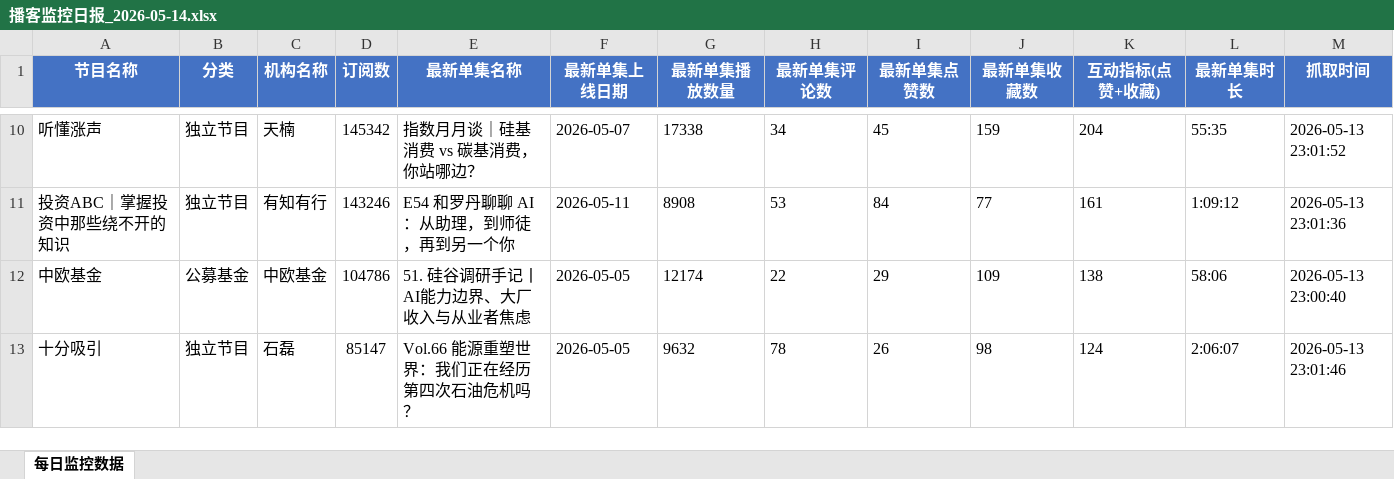
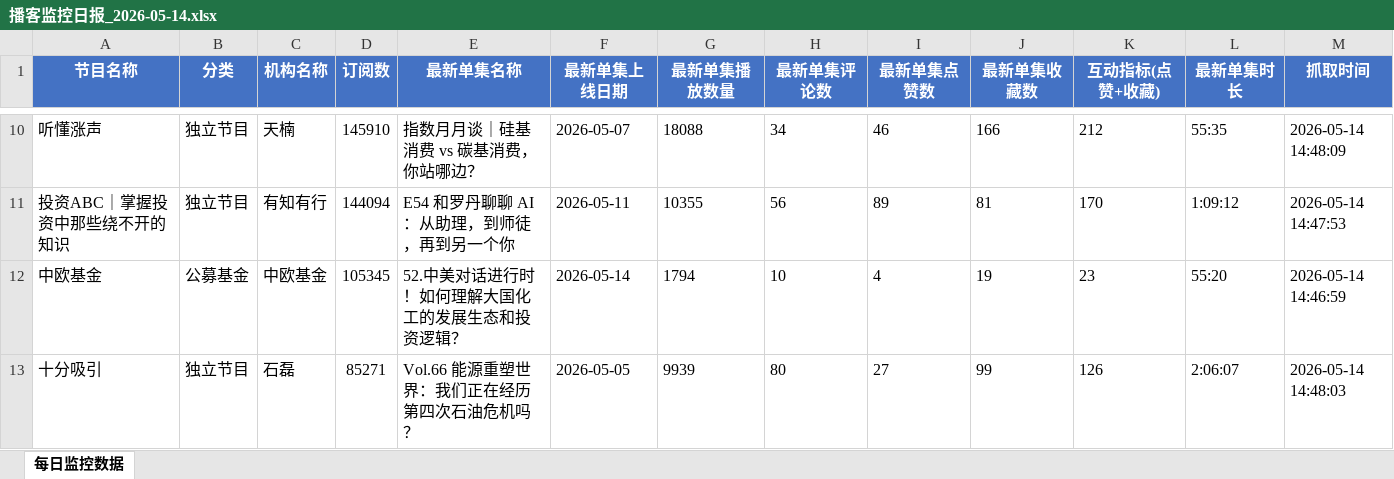
Before and after one commit to Fdughost/xyz_finance-podcast-scraper, an Excel workbook: reports/播客监控日报_2026-05-14.xlsx, sheet 每日监控数据, drawn as a sheet; only a part is shown, gaps mark what is left out; values as stored, in another font and other column widths than the file's, no borders; the diff covers the shown part only; the diff names each change by its address in the sheet, - before the commit and + after, or states it on an @@ line.

```diff
--- a/reports/播客监控日报_2026-05-14.xlsx (sheet 每日监控数据)
+++ b/reports/播客监控日报_2026-05-14.xlsx (sheet 每日监控数据)
-D10 (订阅数): 145342
+D10 (订阅数): 145910
-G10 (最新单集播放数量): 17338
+G10 (最新单集播放数量): 18088
-I10 (最新单集点赞数): 45
+I10 (最新单集点赞数): 46
-J10 (最新单集收藏数): 159
+J10 (最新单集收藏数): 166
-K10 (互动指标(点赞+收藏)): 204
+K10 (互动指标(点赞+收藏)): 212
-M10 (抓取时间): 2026-05-13 23:01:52
+M10 (抓取时间): 2026-05-14 14:48:09
-D11 (订阅数): 143246
+D11 (订阅数): 144094
-G11 (最新单集播放数量): 8908
+G11 (最新单集播放数量): 10355
-H11 (最新单集评论数): 53
+H11 (最新单集评论数): 56
-I11 (最新单集点赞数): 84
+I11 (最新单集点赞数): 89
-J11 (最新单集收藏数): 77
+J11 (最新单集收藏数): 81
-K11 (互动指标(点赞+收藏)): 161
+K11 (互动指标(点赞+收藏)): 170
-M11 (抓取时间): 2026-05-13 23:01:36
+M11 (抓取时间): 2026-05-14 14:47:53
-D12 (订阅数): 104786
+D12 (订阅数): 105345
-E12 (最新单集名称): 51. 硅谷调研手记丨AI能力边界、大厂收入与从业者焦虑
+E12 (最新单集名称): 52.中美对话进行时！如何理解大国化工的发展生态和投资逻辑？
-F12 (最新单集上线日期): 2026-05-05
+F12 (最新单集上线日期): 2026-05-14
-G12 (最新单集播放数量): 12174
+G12 (最新单集播放数量): 1794
-H12 (最新单集评论数): 22
+H12 (最新单集评论数): 10
-I12 (最新单集点赞数): 29
+I12 (最新单集点赞数): 4
-J12 (最新单集收藏数): 109
+J12 (最新单集收藏数): 19
-K12 (互动指标(点赞+收藏)): 138
+K12 (互动指标(点赞+收藏)): 23
-L12 (最新单集时长): 58:06
+L12 (最新单集时长): 55:20
-M12 (抓取时间): 2026-05-13 23:00:40
+M12 (抓取时间): 2026-05-14 14:46:59
-D13 (订阅数): 85147
+D13 (订阅数): 85271
-G13 (最新单集播放数量): 9632
+G13 (最新单集播放数量): 9939
-H13 (最新单集评论数): 78
+H13 (最新单集评论数): 80
-I13 (最新单集点赞数): 26
+I13 (最新单集点赞数): 27
-J13 (最新单集收藏数): 98
+J13 (最新单集收藏数): 99
-K13 (互动指标(点赞+收藏)): 124
+K13 (互动指标(点赞+收藏)): 126
-M13 (抓取时间): 2026-05-13 23:01:46
+M13 (抓取时间): 2026-05-14 14:48:03
```
Also changed, not shown: 1 added row, 2 removed rows and 149 edited cells elsewhere in this sheet, 4 other files.
